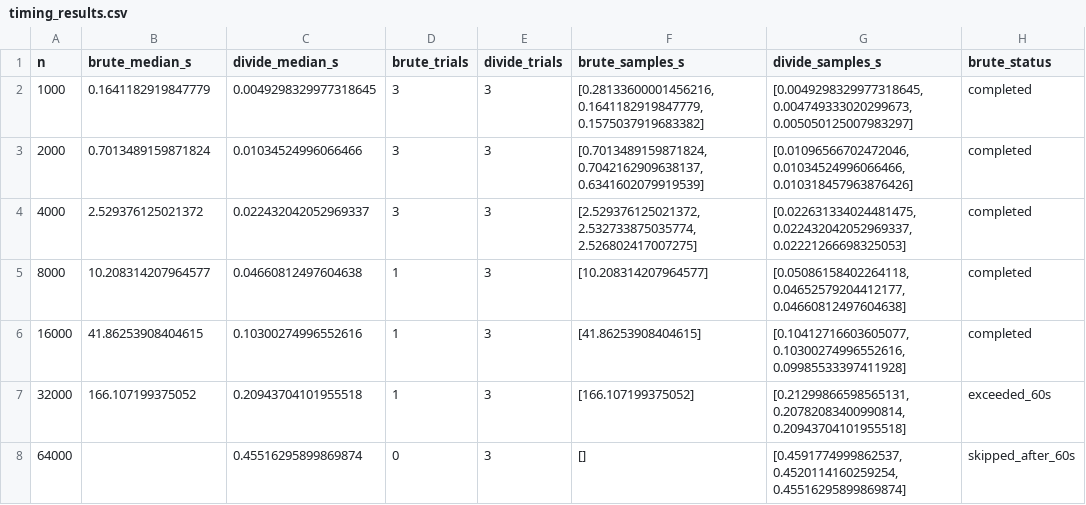
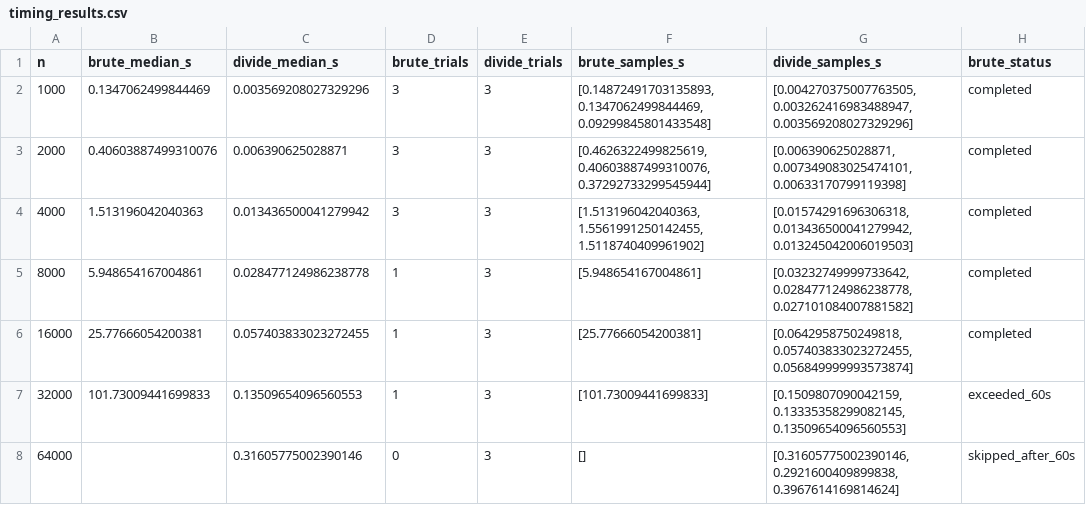
Before and after one commit to Yesheylhaden/CSF302_Assignments_02240371, a CSV file: Assignment_2_Closest_Camera_Traps/timing_results.csv, drawn as a sheet.

Commit message:
Update assignments 2 and 3 and add assignment 4

```diff
--- a/Assignment_2_Closest_Camera_Traps/timing_results.csv
+++ b/Assignment_2_Closest_Camera_Traps/timing_results.csv
@@ -1,8 +1,8 @@
 n,brute_median_s,divide_median_s,brute_trials,divide_trials,brute_samples_s,divide_samples_s,brute_status
-1000,0.1641182919847779,0.0049298329977318645,3,3,"[0.28133600001456216, 0.1641182919847779, 0.1575037919683382]","[0.0049298329977318645, 0.004749333020299673, 0.005050125007983297]",completed
-2000,0.7013489159871824,0.01034524996066466,3,3,"[0.7013489159871824, 0.7042162909638137, 0.6341602079919539]","[0.01096566702472046, 0.01034524996066466, 0.010318457963876426]",completed
-4000,2.529376125021372,0.022432042052969337,3,3,"[2.529376125021372, 2.532733875035774, 2.526802417007275]","[0.022631334024481475, 0.022432042052969337, 0.02221266698325053]",completed
-8000,10.208314207964577,0.04660812497604638,1,3,[10.208314207964577],"[0.05086158402264118, 0.04652579204412177, 0.04660812497604638]",completed
-16000,41.86253908404615,0.10300274996552616,1,3,[41.86253908404615],"[0.10412716603605077, 0.10300274996552616, 0.09985533397411928]",completed
-32000,166.107199375052,0.20943704101955518,1,3,[166.107199375052],"[0.21299866598565131, 0.20782083400990814, 0.20943704101955518]",exceeded_60s
-64000,,0.45516295899869874,0,3,[],"[0.4591774999862537, 0.4520114160259254, 0.45516295899869874]",skipped_after_60s
+1000,0.1347062499844469,0.003569208027329296,3,3,"[0.14872491703135893, 0.1347062499844469, 0.09299845801433548]","[0.004270375007763505, 0.003262416983488947, 0.003569208027329296]",completed
+2000,0.40603887499310076,0.006390625028871,3,3,"[0.4626322499825619, 0.40603887499310076, 0.37292733299545944]","[0.006390625028871, 0.007349083025474101, 0.00633170799119398]",completed
+4000,1.513196042040363,0.013436500041279942,3,3,"[1.513196042040363, 1.5561991250142455, 1.5118740409961902]","[0.01574291696306318, 0.013436500041279942, 0.013245042006019503]",completed
+8000,5.948654167004861,0.028477124986238778,1,3,[5.948654167004861],"[0.03232749999733642, 0.028477124986238778, 0.027101084007881582]",completed
+16000,25.77666054200381,0.057403833023272455,1,3,[25.77666054200381],"[0.0642958750249818, 0.057403833023272455, 0.056849999993573874]",completed
+32000,101.73009441699833,0.13509654096560553,1,3,[101.73009441699833],"[0.1509807090042159, 0.13335358299082145, 0.13509654096560553]",exceeded_60s
+64000,,0.31605775002390146,0,3,[],"[0.31605775002390146, 0.2921600409899838, 0.3967614169814624]",skipped_after_60s
```
Also changed, not shown: 25 other files.
